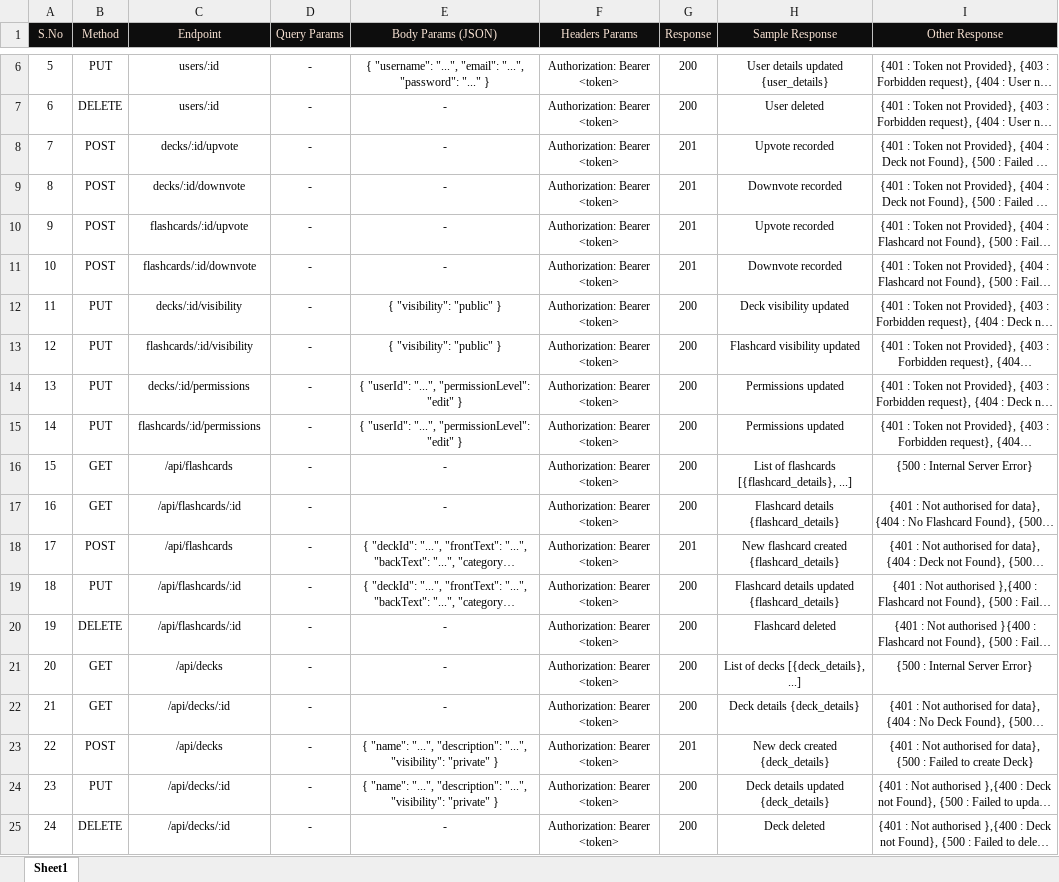
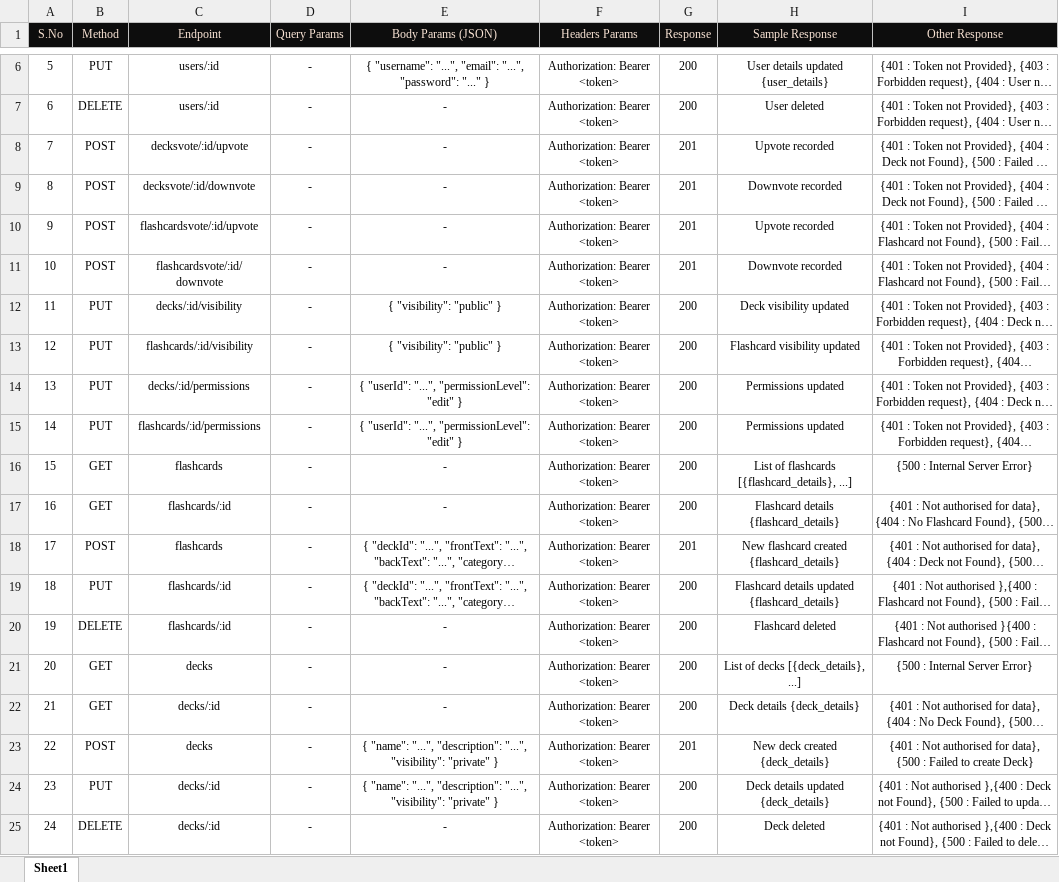
Before and after one commit to AyanS1912/20240319_Capstone, an Excel workbook: FlashCard/04_API/APi_Sheet.xlsx, sheet Sheet1, drawn as a sheet; only a part is shown, gaps mark what is left out; long unchanged cells end in …; values as stored, in another font and other column widths than the file's, no borders; the diff names each change by its address in the sheet, - before the commit and + after, or states it on an @@ line.

Commit message:
API routes changed for EXcel Sheet.

```diff
--- a/FlashCard/04_API/APi_Sheet.xlsx (sheet Sheet1)
+++ b/FlashCard/04_API/APi_Sheet.xlsx (sheet Sheet1)
-C8 (Endpoint): decks/:id/upvote
+C8 (Endpoint): decksvote/:id/upvote
-C9 (Endpoint): decks/:id/downvote
+C9 (Endpoint): decksvote/:id/downvote
-C10 (Endpoint): flashcards/:id/upvote
+C10 (Endpoint): flashcardsvote/:id/upvote
-C11 (Endpoint): flashcards/:id/downvote
+C11 (Endpoint): flashcardsvote/:id/downvote
-C16 (Endpoint): /api/flashcards
+C16 (Endpoint): flashcards
-C17 (Endpoint): /api/flashcards/:id
+C17 (Endpoint): flashcards/:id
-C18 (Endpoint): /api/flashcards
+C18 (Endpoint): flashcards
-C19:C20 (Endpoint): /api/flashcards/:id
+C19:C20 (Endpoint): flashcards/:id
-C21 (Endpoint): /api/decks
+C21 (Endpoint): decks
-C22 (Endpoint): /api/decks/:id
+C22 (Endpoint): decks/:id
-C23 (Endpoint): /api/decks
+C23 (Endpoint): decks
-C24:C25 (Endpoint): /api/decks/:id
+C24:C25 (Endpoint): decks/:id
```
